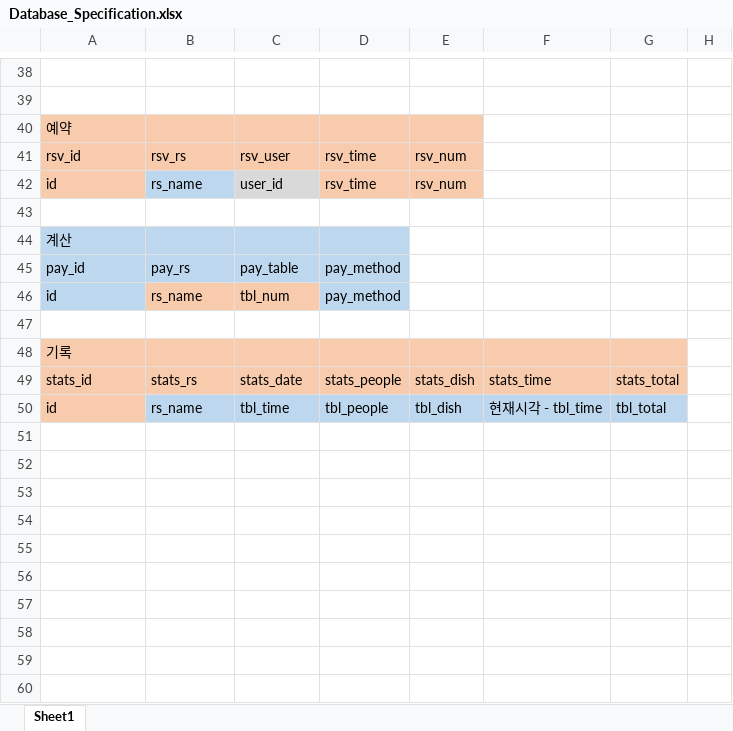
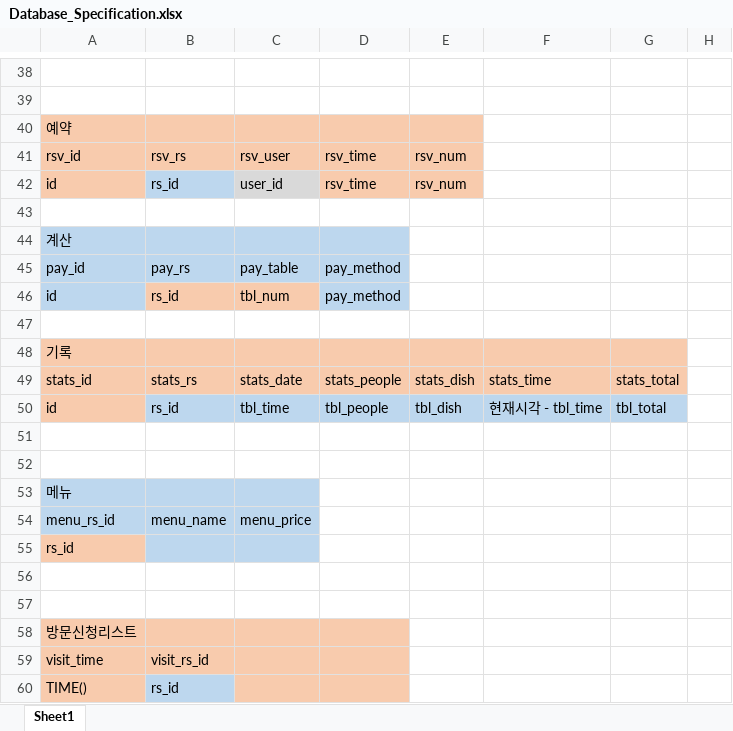
Before and after one commit to kimmincheol-kor/Project_NoBell, an Excel workbook: Documents/Specification/Database_Specification.xlsx, sheet Sheet1, drawn as a sheet; only a part is shown, gaps mark what is left out; values as stored, in another font and other column widths than the file's, no borders; the diff covers the shown part only; the diff names each change by its address in the sheet, - before the commit and + after, or states it on an @@ line.

```diff
--- a/Documents/Specification/Database_Specification.xlsx (sheet Sheet1)
+++ b/Documents/Specification/Database_Specification.xlsx (sheet Sheet1)
-B42: rs_name
+B42: rs_id
-B46: rs_name
+B46: rs_id
-B50: rs_name
+B50: rs_id
+row 51: (empty)
+row 52: (empty)
+row 53: 메뉴
+row 54: menu_rs_id | menu_name | menu_price
+row 55: rs_id
+row 56: (empty)
+row 57: (empty)
+row 58: 방문신청리스트
+row 59: visit_time | visit_rs_id
+row 60: TIME() | rs_id
```
Also changed, not shown: 6 edited cells elsewhere in this sheet.
